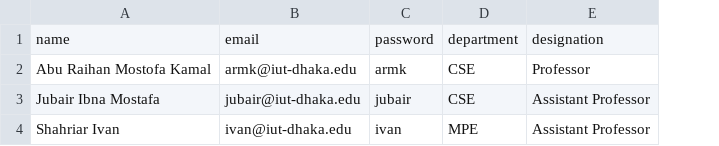
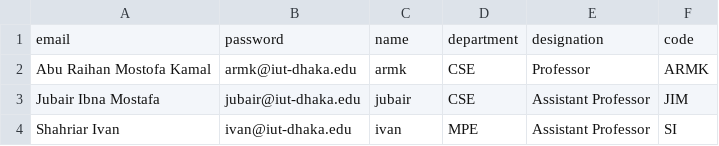
Before and after one commit to nafisreza/rps, a CSV file: public/data/teachers-template.csv, drawn as a sheet; removed rows and columns are numbered as before the commit, all else as after; the diff names each change by its address in the sheet, - before the commit and + after, or states it on an @@ line.

Commit message:
db: alter table teacher to add teacherCode

```diff
--- a/public/data/teachers-template.csv
+++ b/public/data/teachers-template.csv
+column F, rows 2-4: ARMK | JIM | SI
-row 1: name | email | password | department | designation
+row 1: email | password | name | department | designation | code
```
Also changed, not shown: 4 other files.
